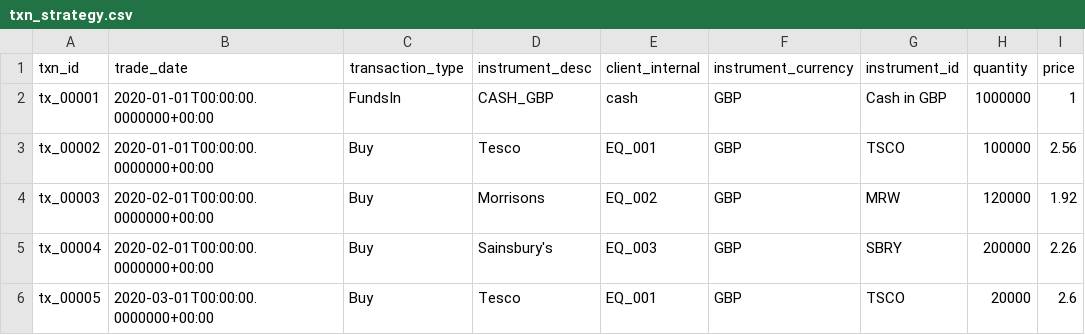
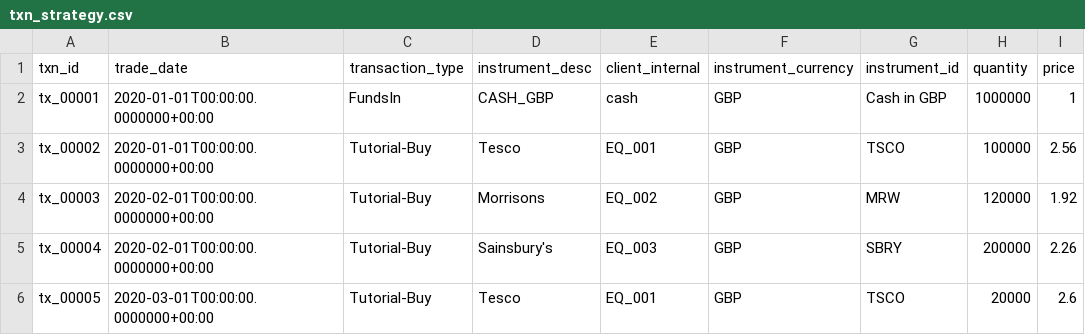
Before and after one commit to finbourne/sample-notebooks, a CSV file: examples/use-cases/ibor/data/tutorial/txn_strategy.csv, drawn as a sheet; only a part is shown; the diff names each change by its address in the sheet, - before the commit and + after, or states it on an @@ line.

```diff
--- a/examples/use-cases/ibor/data/tutorial/txn_strategy.csv
+++ b/examples/use-cases/ibor/data/tutorial/txn_strategy.csv
-C3:C6 (transaction_type): Buy
+C3:C6 (transaction_type): Tutorial-Buy
```
Also changed, not shown: examples/use-cases/ibor/data/tutorial/tutorial-transactions.csv, 1 other file.
